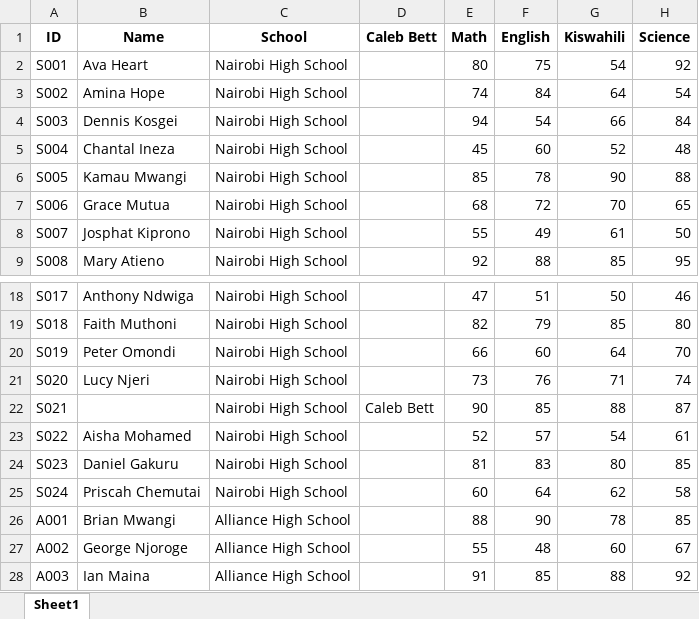
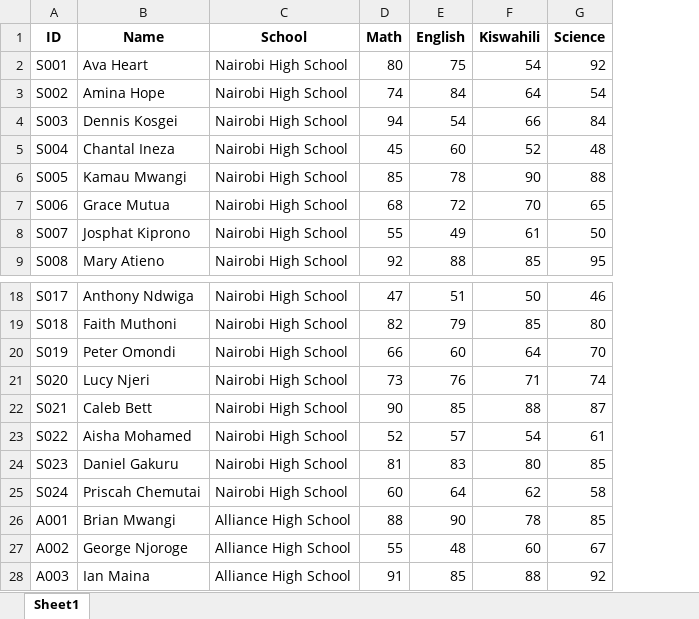
Before and after one commit to diamondheartke/Analytica, an Excel workbook: data/all_students.xlsx, sheet Sheet1, drawn as a sheet; only a part is shown, gaps mark what is left out; values as stored, in another font and other column widths than the file's, no borders; the diff names each change by its address in the sheet, - before the commit and + after, or states it on an @@ line.

```diff
--- a/data/all_students.xlsx (sheet Sheet1)
+++ b/data/all_students.xlsx (sheet Sheet1)
-column D (Caleb Bett), row 22: Caleb Bett
-B22 (Name): (empty)
+B22 (Name): Caleb Bett
```
Also changed, not shown: data/alliance/all_students.xlsx, data/nairobi/all_students.xlsx, 10 other files.
